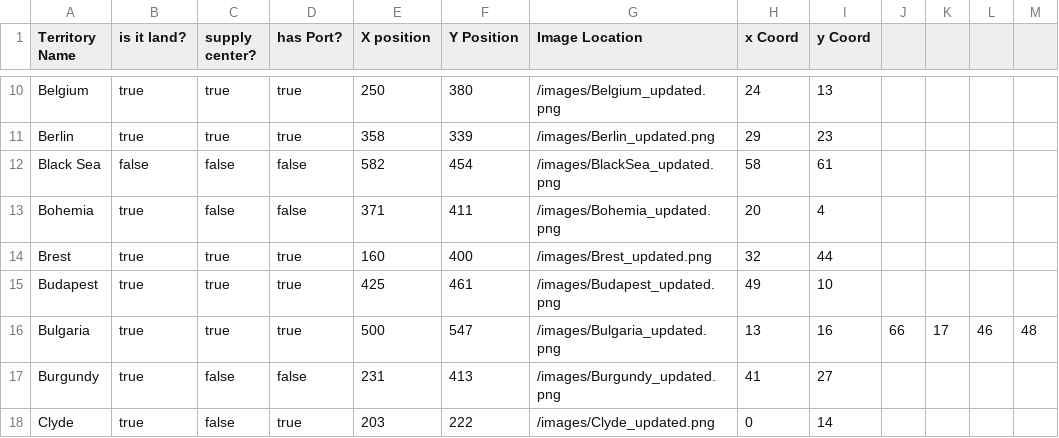
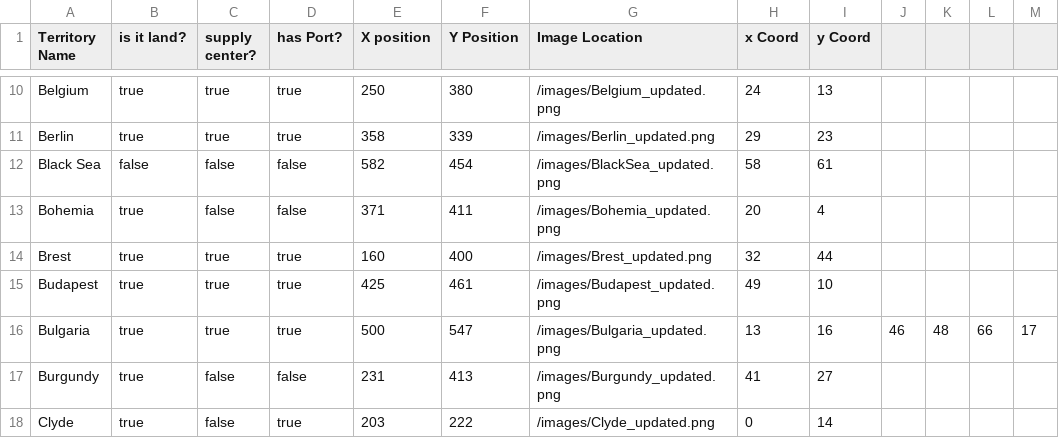
Before and after one commit to youngJeezy858/Bitplomacy, a CSV file: Bitplomacy/src/docs/terr.csv, drawn as a sheet; only a part is shown, gaps mark what is left out.

```diff
--- a/Bitplomacy/src/docs/terr.csv
+++ b/Bitplomacy/src/docs/terr.csv
@@ -15,3 +15,3 @@ Brest	 true	 true	 true	160	400	/images/Brest_updated.png	32	44
 Budapest	 true	 true	 true	425	461	/images/Budapest_updated.png	49	10				
-Bulgaria	 true	 true	 true	500	547	/images/Bulgaria_updated.png	13	16	66	17	46	48
+Bulgaria	 true	 true	 true	500	547	/images/Bulgaria_updated.png	13	16	46	48	66	17
 Burgundy	 true	 false	 false	231	413	/images/Burgundy_updated.png	41	27				
```
Also changed, not shown: 7 other files.
